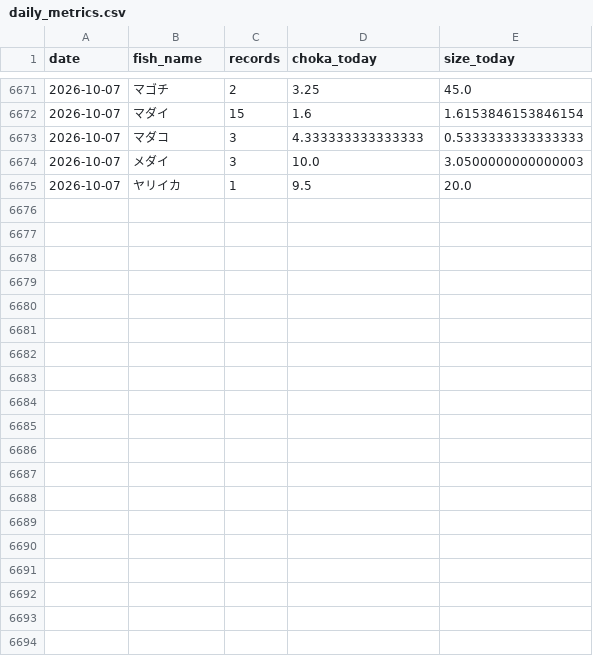
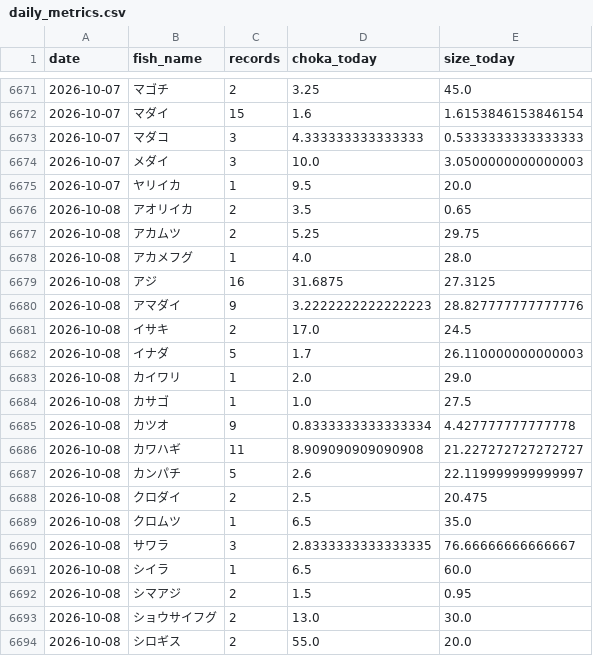
Before and after one commit to haradatakahiro/funaduri-tatiuo-auto, a CSV file: history/daily_metrics.csv, drawn as a sheet; only a part is shown, gaps mark what is left out; the diff covers the shown part only; the diff names each change by its address in the sheet, - before the commit and + after, or states it on an @@ line.

```diff
--- a/history/daily_metrics.csv
+++ b/history/daily_metrics.csv
+row 6676: 2026-10-08 | アオリイカ | 2 | 3.5 | 0.65
+row 6677: 2026-10-08 | アカムツ | 2 | 5.25 | 29.75
+row 6678: 2026-10-08 | アカメフグ | 1 | 4.0 | 28.0
+row 6679: 2026-10-08 | アジ | 16 | 31.6875 | 27.3125
+row 6680: 2026-10-08 | アマダイ | 9 | 3.2222222222222223 | 28.827777777777776
+row 6681: 2026-10-08 | イサキ | 2 | 17.0 | 24.5
+row 6682: 2026-10-08 | イナダ | 5 | 1.7 | 26.110000000000003
+row 6683: 2026-10-08 | カイワリ | 1 | 2.0 | 29.0
+row 6684: 2026-10-08 | カサゴ | 1 | 1.0 | 27.5
+row 6685: 2026-10-08 | カツオ | 9 | 0.8333333333333334 | 4.427777777777778
+row 6686: 2026-10-08 | カワハギ | 11 | 8.909090909090908 | 21.227272727272727
+row 6687: 2026-10-08 | カンパチ | 5 | 2.6 | 22.119999999999997
+row 6688: 2026-10-08 | クロダイ | 2 | 2.5 | 20.475
+row 6689: 2026-10-08 | クロムツ | 1 | 6.5 | 35.0
+row 6690: 2026-10-08 | サワラ | 3 | 2.8333333333333335 | 76.66666666666667
+row 6691: 2026-10-08 | シイラ | 1 | 6.5 | 60.0
+row 6692: 2026-10-08 | シマアジ | 2 | 1.5 | 0.95
+row 6693: 2026-10-08 | ショウサイフグ | 2 | 13.0 | 30.0
+row 6694: 2026-10-08 | シロギス | 2 | 55.0 | 20.0
```
Also changed, not shown: 13 added rows and 2 edited cells elsewhere in this file, 1 other file.
